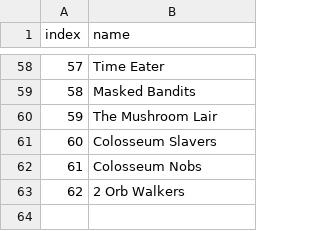
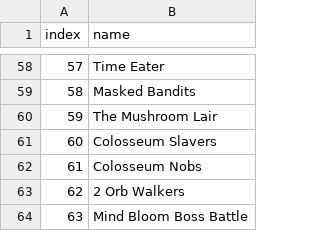
Before and after one commit to juns0720/neow-project, a CSV file: src/main/resources/data/enemy_data.csv, drawn as a sheet; only a part is shown, gaps mark what is left out.

Commit message:
feat: 몬스터 추가

```diff
--- a/src/main/resources/data/enemy_data.csv
+++ b/src/main/resources/data/enemy_data.csv
@@ -63 +63,2 @@
 62,2 Orb Walkers
+63,Mind Bloom Boss Battle
```
